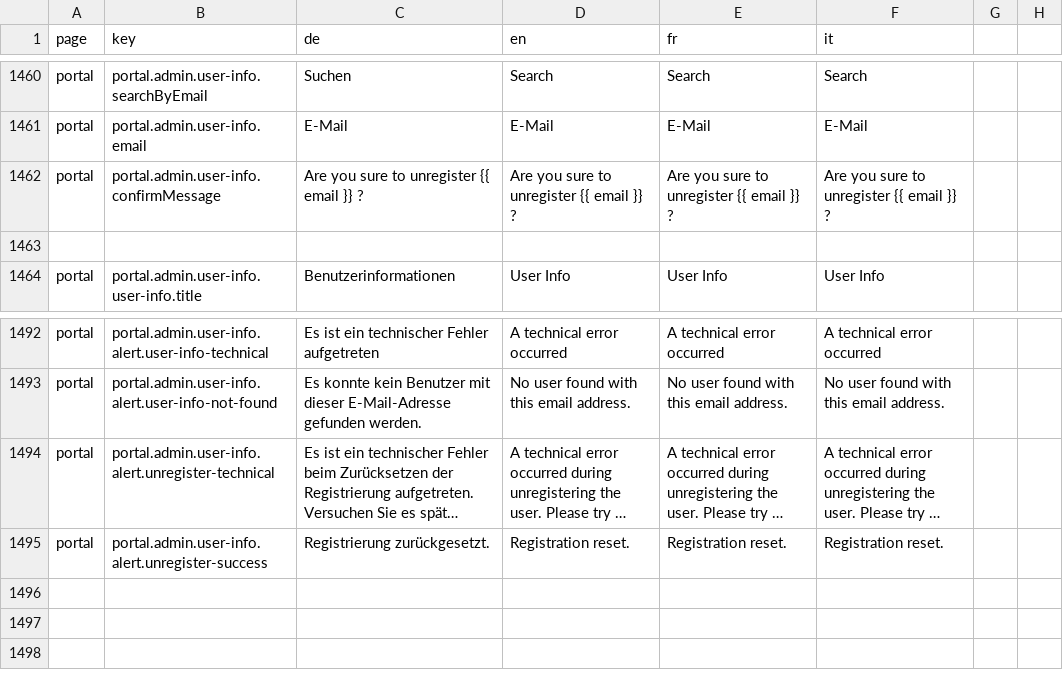
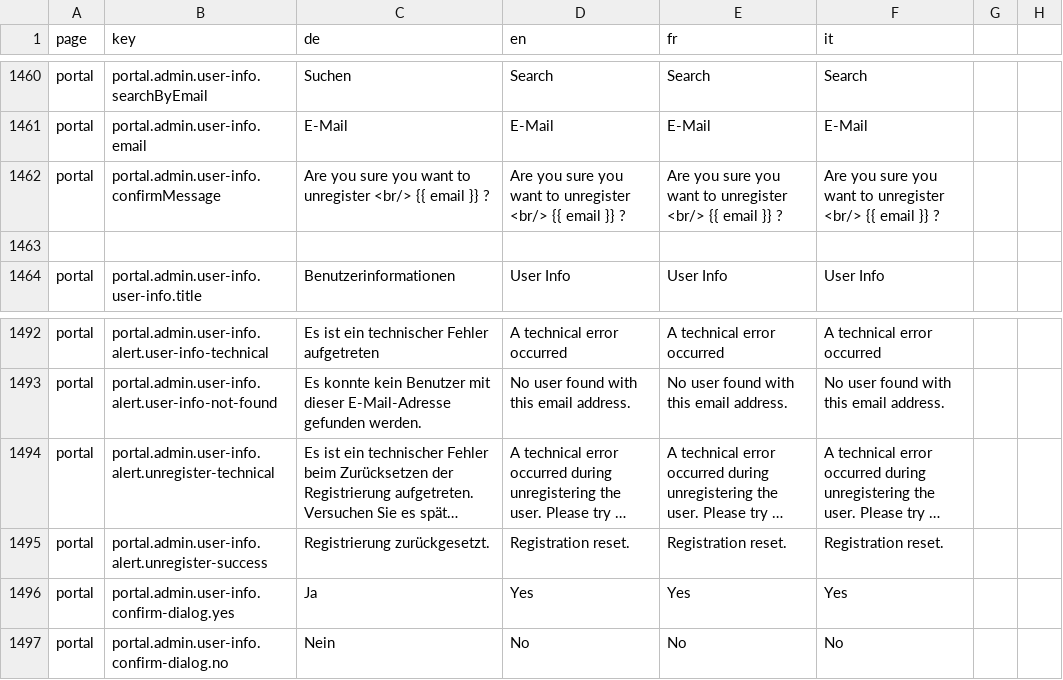
Before and after one commit to FeatureToggleStudy/alv-portal, a CSV file: alv-portal-ui/translations.csv, drawn as a sheet; only a part is shown, gaps mark what is left out; long unchanged cells end in …; the diff names each change by its address in the sheet, - before the commit and + after, or states it on an @@ line.

Commit message:
DF 518 User Info - add confirm modal component

```diff
--- a/alv-portal-ui/translations.csv
+++ b/alv-portal-ui/translations.csv
-C1462 (de): …you sure to unregister {{ email…
+C1462 (de): …you sure you want to unregister <br/> {{ email…
-D1462 (en): …you sure to unregister {{ email…
+D1462 (en): …you sure you want to unregister <br/> {{ email…
-E1462 (fr): …you sure to unregister {{ email…
+E1462 (fr): …you sure you want to unregister <br/> {{ email…
-F1462 (it): …you sure to unregister {{ email…
+F1462 (it): …you sure you want to unregister <br/> {{ email…
+row 1496: portal | portal.admin.user-info.confirm-dialog.yes | Ja | Yes | Yes | Yes
+row 1497: portal | portal.admin.user-info.confirm-dialog.no | Nein | No | No | No
```
Also changed, not shown: 4 other files.
